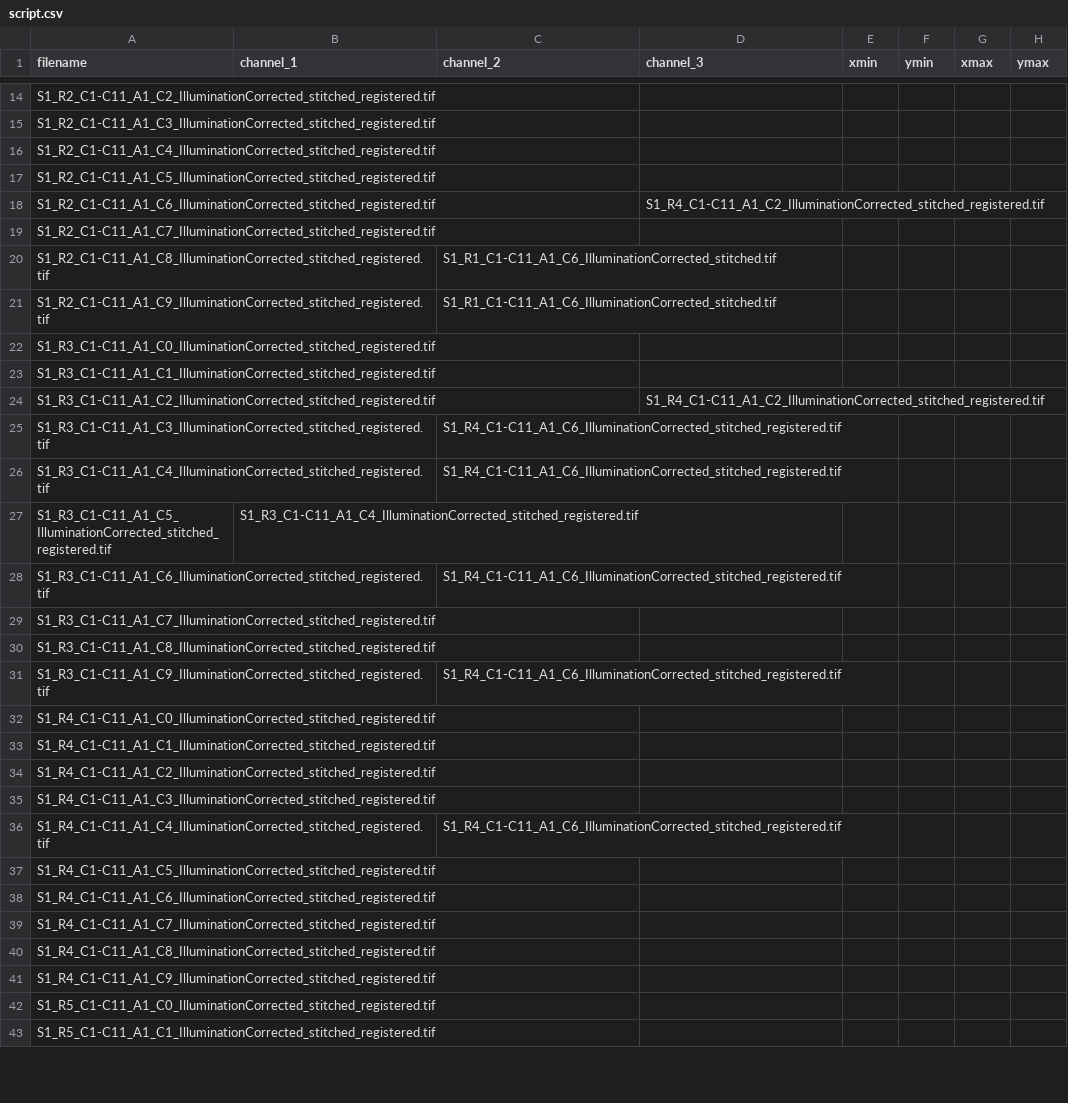
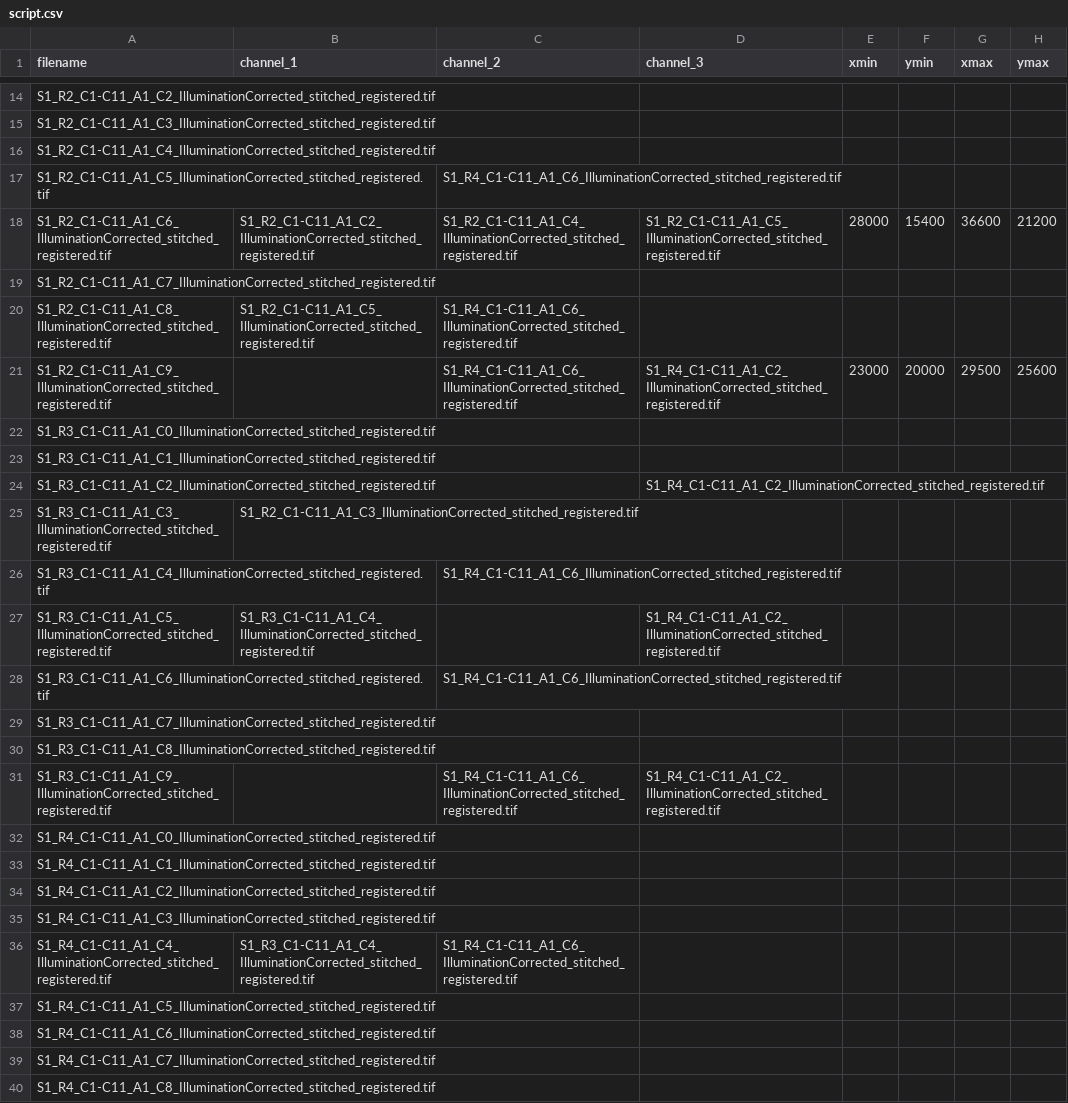
Before and after one commit to jjahanip/unmixing, a CSV file: script.csv, drawn as a sheet; only a part is shown, gaps mark what is left out; the shorter side is filled out with more unchanged rows; the diff covers the shown part only.

```diff
--- a/script.csv
+++ b/script.csv
@@ -16,7 +16,7 @@ S1_R2_C1-C11_A1_C3_IlluminationCorrected_stitched_registered.tif,,,,,,,
 S1_R2_C1-C11_A1_C4_IlluminationCorrected_stitched_registered.tif,,,,,,,
-S1_R2_C1-C11_A1_C5_IlluminationCorrected_stitched_registered.tif,,,,,,,
-S1_R2_C1-C11_A1_C6_IlluminationCorrected_stitched_registered.tif,,,S1_R4_C1-C11_A1_C2_IlluminationCorrected_stitched_registered.tif,,,,
+S1_R2_C1-C11_A1_C5_IlluminationCorrected_stitched_registered.tif,,S1_R4_C1-C11_A1_C6_IlluminationCorrected_stitched_registered.tif,,,,,
+S1_R2_C1-C11_A1_C6_IlluminationCorrected_stitched_registered.tif,S1_R2_C1-C11_A1_C2_IlluminationCorrected_stitched_registered.tif,S1_R2_C1-C11_A1_C4_IlluminationCorrected_stitched_registered.tif,S1_R2_C1-C11_A1_C5_IlluminationCorrected_stitched_registered.tif,28000,15400,36600,21200
 S1_R2_C1-C11_A1_C7_IlluminationCorrected_stitched_registered.tif,,,,,,,
-S1_R2_C1-C11_A1_C8_IlluminationCorrected_stitched_registered.tif,,S1_R1_C1-C11_A1_C6_IlluminationCorrected_stitched.tif,,,,,
-S1_R2_C1-C11_A1_C9_IlluminationCorrected_stitched_registered.tif,,S1_R1_C1-C11_A1_C6_IlluminationCorrected_stitched.tif,,,,,
+S1_R2_C1-C11_A1_C8_IlluminationCorrected_stitched_registered.tif,S1_R2_C1-C11_A1_C5_IlluminationCorrected_stitched_registered.tif,S1_R4_C1-C11_A1_C6_IlluminationCorrected_stitched_registered.tif,,,,,
+S1_R2_C1-C11_A1_C9_IlluminationCorrected_stitched_registered.tif,,S1_R4_C1-C11_A1_C6_IlluminationCorrected_stitched_registered.tif,S1_R4_C1-C11_A1_C2_IlluminationCorrected_stitched_registered.tif,23000,20000,29500,25600
 S1_R3_C1-C11_A1_C0_IlluminationCorrected_stitched_registered.tif,,,,,,,
@@ -24,5 +24,5 @@ S1_R3_C1-C11_A1_C1_IlluminationCorrected_stitched_registered.tif,,,,,,,
 S1_R3_C1-C11_A1_C2_IlluminationCorrected_stitched_registered.tif,,,S1_R4_C1-C11_A1_C2_IlluminationCorrected_stitched_registered.tif,,,,
-S1_R3_C1-C11_A1_C3_IlluminationCorrected_stitched_registered.tif,,S1_R4_C1-C11_A1_C6_IlluminationCorrected_stitched_registered.tif,,,,,
+S1_R3_C1-C11_A1_C3_IlluminationCorrected_stitched_registered.tif,S1_R2_C1-C11_A1_C3_IlluminationCorrected_stitched_registered.tif,,,,,,
 S1_R3_C1-C11_A1_C4_IlluminationCorrected_stitched_registered.tif,,S1_R4_C1-C11_A1_C6_IlluminationCorrected_stitched_registered.tif,,,,,
-S1_R3_C1-C11_A1_C5_IlluminationCorrected_stitched_registered.tif,S1_R3_C1-C11_A1_C4_IlluminationCorrected_stitched_registered.tif,,,,,,
+S1_R3_C1-C11_A1_C5_IlluminationCorrected_stitched_registered.tif,S1_R3_C1-C11_A1_C4_IlluminationCorrected_stitched_registered.tif,,S1_R4_C1-C11_A1_C2_IlluminationCorrected_stitched_registered.tif,,,,
 S1_R3_C1-C11_A1_C6_IlluminationCorrected_stitched_registered.tif,,S1_R4_C1-C11_A1_C6_IlluminationCorrected_stitched_registered.tif,,,,,
@@ -30,3 +30,3 @@ S1_R3_C1-C11_A1_C7_IlluminationCorrected_stitched_registered.tif,,,,,,,
 S1_R3_C1-C11_A1_C8_IlluminationCorrected_stitched_registered.tif,,,,,,,
-S1_R3_C1-C11_A1_C9_IlluminationCorrected_stitched_registered.tif,,S1_R4_C1-C11_A1_C6_IlluminationCorrected_stitched_registered.tif,,,,,
+S1_R3_C1-C11_A1_C9_IlluminationCorrected_stitched_registered.tif,,S1_R4_C1-C11_A1_C6_IlluminationCorrected_stitched_registered.tif,S1_R4_C1-C11_A1_C2_IlluminationCorrected_stitched_registered.tif,,,,
 S1_R4_C1-C11_A1_C0_IlluminationCorrected_stitched_registered.tif,,,,,,,
@@ -35,3 +35,3 @@ S1_R4_C1-C11_A1_C2_IlluminationCorrected_stitched_registered.tif,,,,,,,
 S1_R4_C1-C11_A1_C3_IlluminationCorrected_stitched_registered.tif,,,,,,,
-S1_R4_C1-C11_A1_C4_IlluminationCorrected_stitched_registered.tif,,S1_R4_C1-C11_A1_C6_IlluminationCorrected_stitched_registered.tif,,,,,
+S1_R4_C1-C11_A1_C4_IlluminationCorrected_stitched_registered.tif,S1_R3_C1-C11_A1_C4_IlluminationCorrected_stitched_registered.tif,S1_R4_C1-C11_A1_C6_IlluminationCorrected_stitched_registered.tif,,,,,
 S1_R4_C1-C11_A1_C5_IlluminationCorrected_stitched_registered.tif,,,,,,,
```
Also changed, not shown: 9 edited cells elsewhere in this file, 1 other file.
